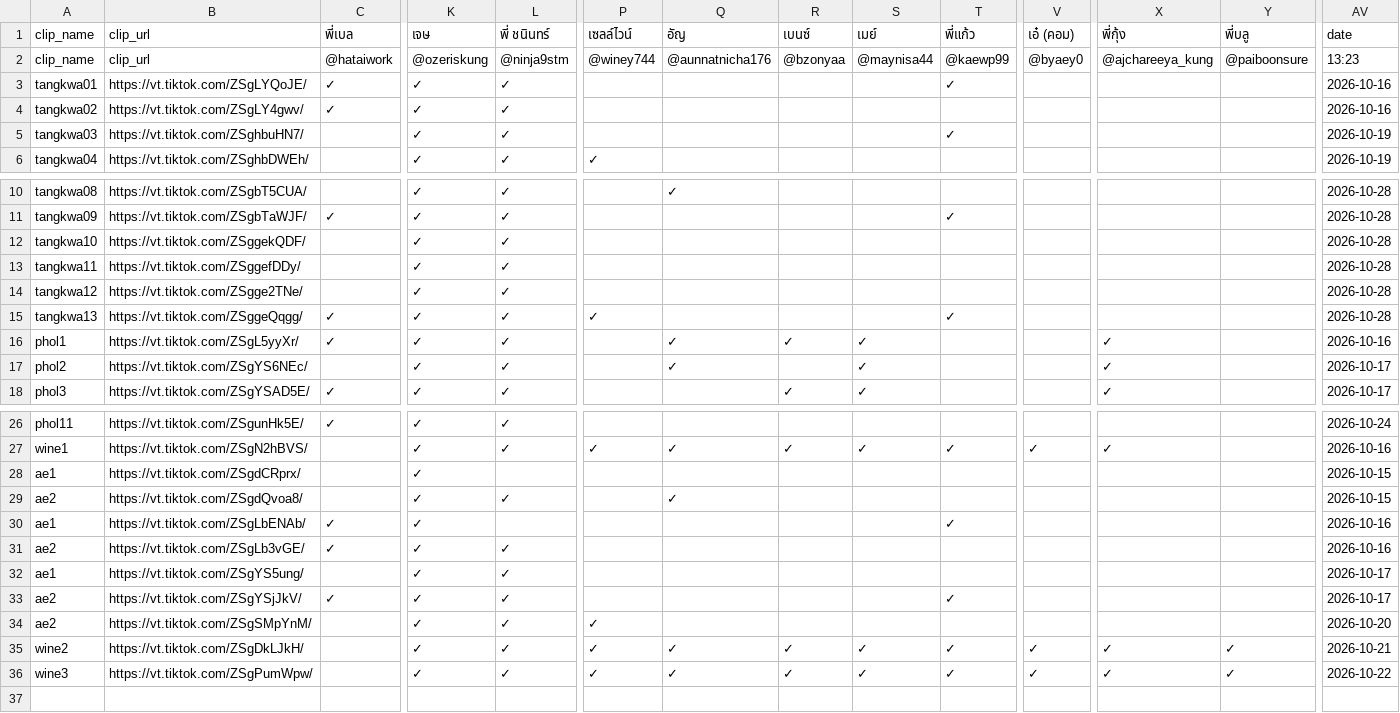
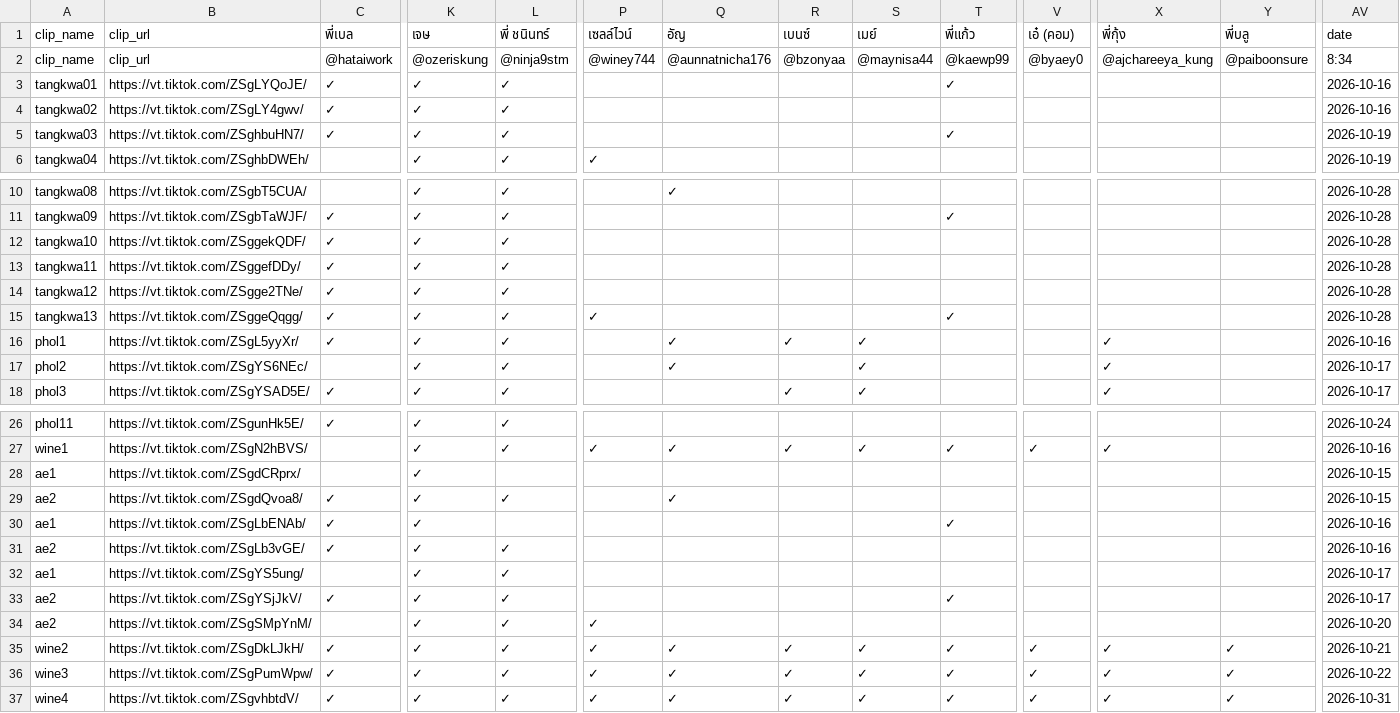
Before and after one commit to it-stm/tiktok, a CSV file: COMMENT_CHECK.csv, drawn as a sheet; only a part is shown, gaps mark what is left out; rows hold the shown columns only; the diff names each change by its address in the sheet, - before the commit and + after, or states it on an @@ line.

Commit message:
Update TikTok comment report

```diff
--- a/COMMENT_CHECK.csv
+++ b/COMMENT_CHECK.csv
-AV2: 13:23
+AV2: 8:34
-C5: (empty)
+C5: ✓
-C12:C14: (empty)
+C12:C14: ✓
-C29: (empty)
+C29: ✓
-C35:C36: (empty)
+C35:C36: ✓
+row 37: wine4 | https://vt.tiktok.com/ZSgvhbtdV/ | ✓ | ✓ | ✓ | ✓ | ✓ | ✓ | ✓ | ✓ | ✓ | ✓ | ✓ | 2026-10-31
```
